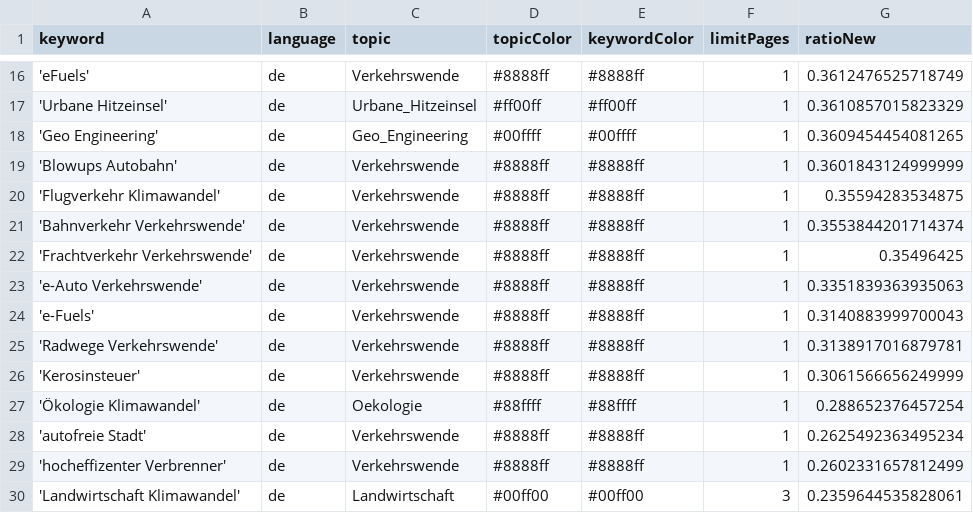
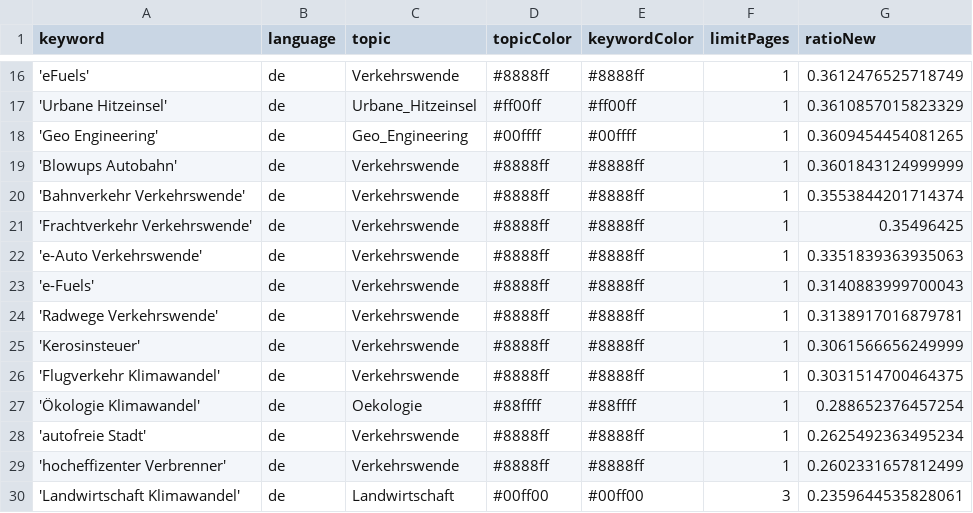
Before and after one commit to bennysch-news/mobilityIsComing, a CSV file: keywords.csv, drawn as a sheet; only a part is shown, gaps mark what is left out.

Commit message:
Commit from GitHub Actions (harvest:0.0)

```diff
--- a/keywords.csv
+++ b/keywords.csv
@@ -19,3 +19,2 @@ keyword,language,topic,topicColor,keywordColor,limitPages,ratioNew
 'Blowups Autobahn',de,Verkehrswende,#8888ff,#8888ff,1,0.3601843124999999
-'Flugverkehr Klimawandel',de,Verkehrswende,#8888ff,#8888ff,1,0.35594283534875
 'Bahnverkehr Verkehrswende',de,Verkehrswende,#8888ff,#8888ff,1,0.3553844201714374
@@ -26,2 +25,3 @@ keyword,language,topic,topicColor,keywordColor,limitPages,ratioNew
 'Kerosinsteuer',de,Verkehrswende,#8888ff,#8888ff,1,0.3061566656249999
+'Flugverkehr Klimawandel',de,Verkehrswende,#8888ff,#8888ff,1,0.3031514700464375
 'Ökologie Klimawandel',de,Oekologie,#88ffff,#88ffff,1,0.288652376457254
```
